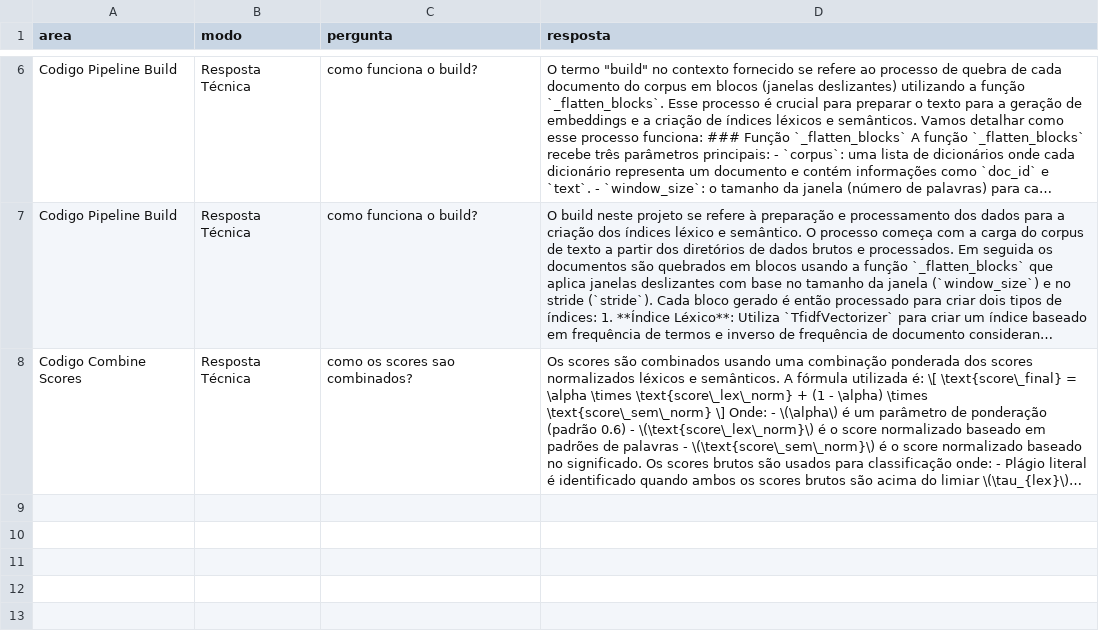
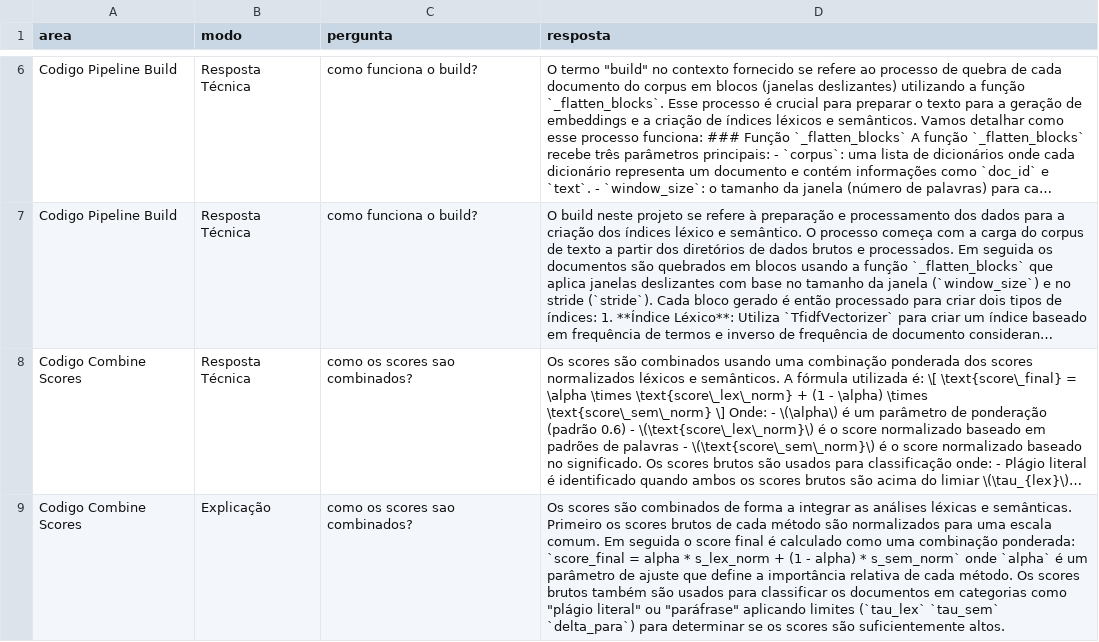
Before and after one commit to ethelbeluzzi/detector-plagio-parafrase-deploy, a CSV file: feedbacks/log.csv, drawn as a sheet; only a part is shown, gaps mark what is left out; long unchanged cells end in …; the diff names each change by its address in the sheet, - before the commit and + after, or states it on an @@ line.

Commit message:
append chat history

```diff
--- a/feedbacks/log.csv
+++ b/feedbacks/log.csv
+row 9: Codigo Combine Scores | Explicação | como os scores sao combinados? | Os scores são combinados de forma a integrar as análises léxicas e semânticas. Primeiro os scores brutos de cada método são normalizados para uma escala comum. Em seguida o score final é calculado como uma combinação ponderada: `score_final = alpha * s_lex_norm + (1 - alpha) * s_sem_norm` onde `alpha` é um parâmetro de ajuste que define a importância relativa de cada método. Os scores brutos também são usados para classificar os documentos em categorias como "plágio literal" ou "paráfrase" aplicando limites (`tau_lex` `tau_sem` `delta_para`) para determinar se os scores são suficientemente altos.
```
